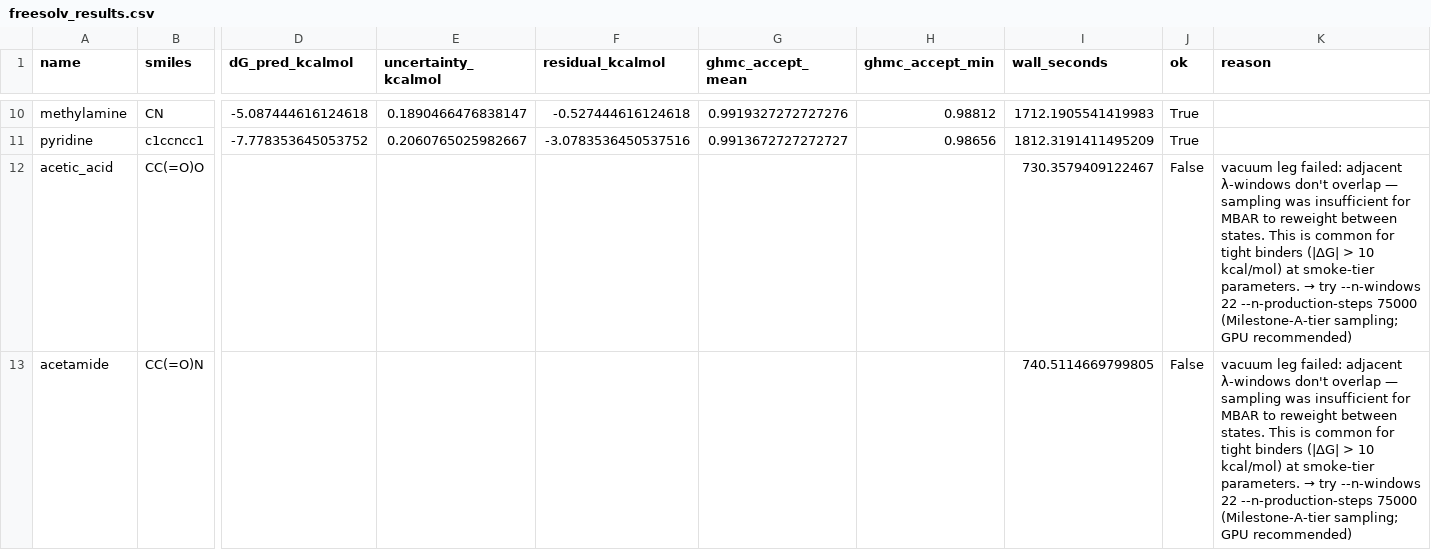
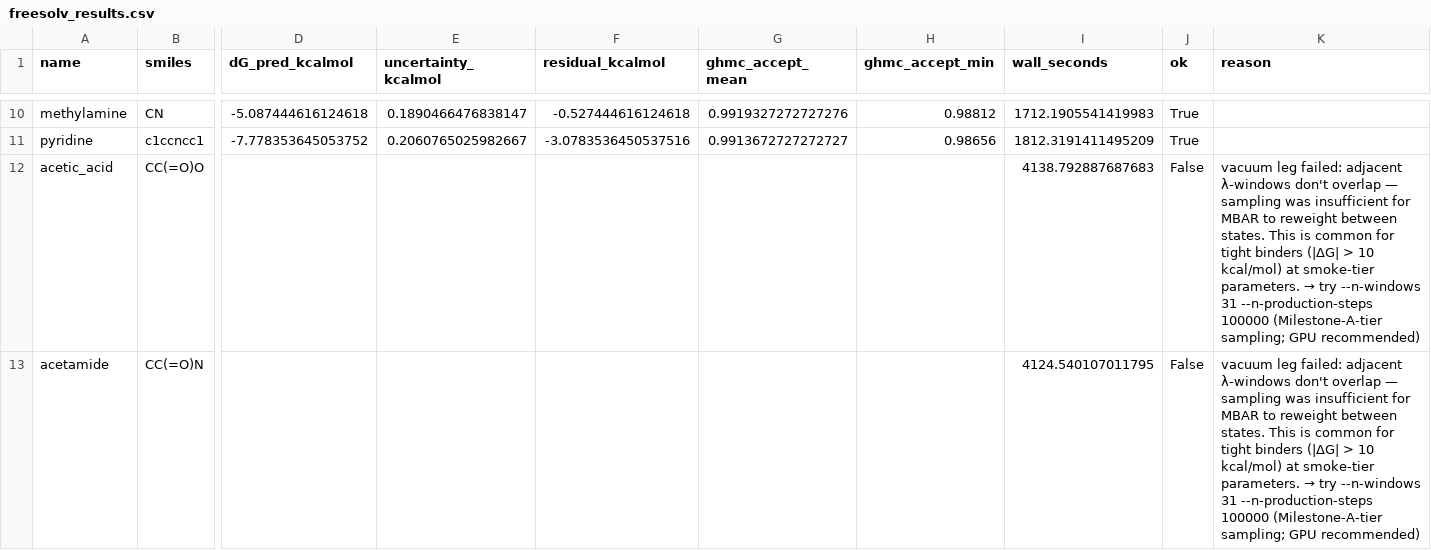
Before and after one commit to Rockman6/CellSim-3D-Multicellular-Biology-Drug-Testing-Simulator, a CSV file: run/fep/20260523_100401/freesolv_results.csv, drawn as a sheet; only a part is shown, gaps mark what is left out; the diff names each change by its address in the sheet, - before the commit and + after, or states it on an @@ line.

Commit message:
run/fep/20260523_100401: update artifacts with rerun + email draft
- freesolv_results.csv: wall_seconds for the 2 failures updated
  from the original 730/740s to the rerun's 4138/4124s at 22x75k
  (same FAIL verdict; numerical preds unchanged)
- report.md: regenerated against the latest CSV (verdict still PASS)
- prof_email_draft.txt: generated from finalize_run.sh, ready for
  Henry to copy-paste-and-send (one <missing> field for acetamide
  sign which the 2-compound rerun didn't close)

```diff
--- a/run/fep/20260523_100401/freesolv_results.csv
+++ b/run/fep/20260523_100401/freesolv_results.csv
-I12 (wall_seconds): 730.3579409122467
+I12 (wall_seconds): 4138.792887687683
-K12:K13 (reason): …try --n-windows 22 --n-production-steps 75000 (Milestone-A-tier sampling;…
+K12:K13 (reason): …try --n-windows 31 --n-production-steps 100000 (Milestone-A-tier sampling;…
-I13 (wall_seconds): 740.5114669799805
+I13 (wall_seconds): 4124.540107011795
```
Also changed, not shown: 2 other files.
